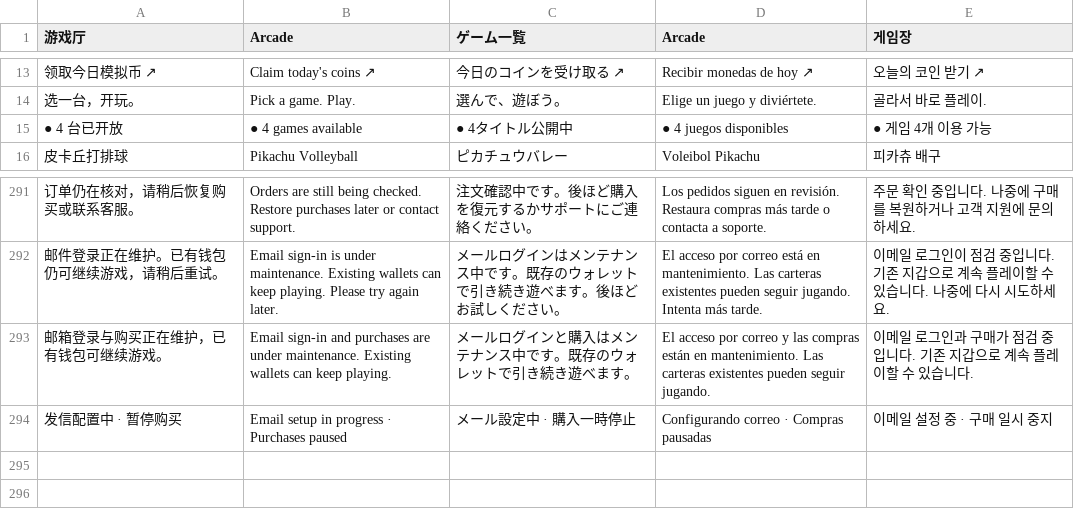
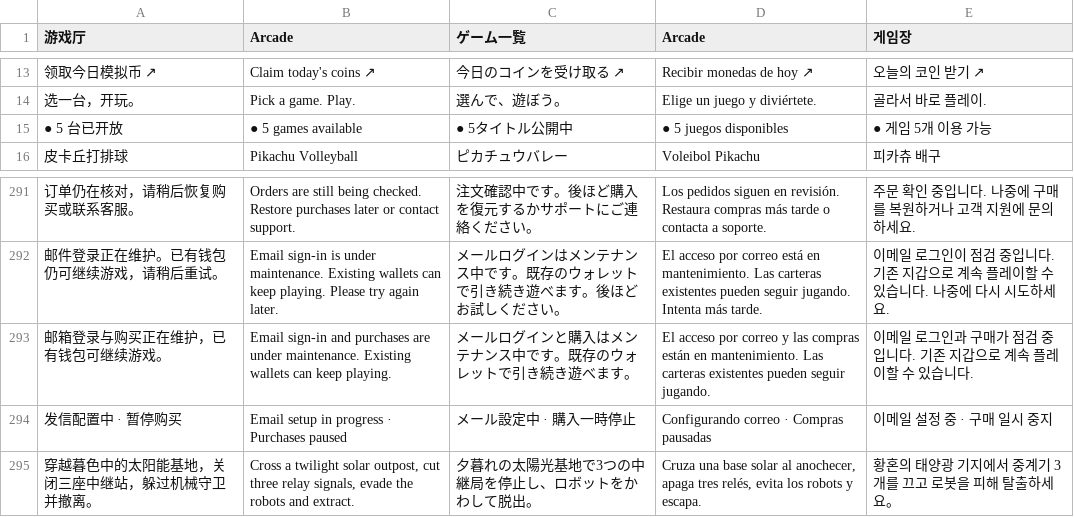
Before and after one commit to prompkami-hub/nanofun-games-site, a TSV file: dist/locales.tsv, drawn as a sheet; only a part is shown, gaps mark what is left out; the diff names each change by its address in the sheet, - before the commit and + after, or states it on an @@ line.

Commit message:
feat(arcade): launch Signal Breaker with desktop and touch controls

```diff
--- a/dist/locales.tsv
+++ b/dist/locales.tsv
-A15 (游戏厅): ● 4 台已开放
+A15 (游戏厅): ● 5 台已开放
-B15 (Arcade): ● 4 games available
+B15 (Arcade): ● 5 games available
-C15 (ゲーム一覧): ● 4タイトル公開中
+C15 (ゲーム一覧): ● 5タイトル公開中
-D15 (Arcade): ● 4 juegos disponibles
+D15 (Arcade): ● 5 juegos disponibles
-E15 (게임장): ● 게임 4개 이용 가능
+E15 (게임장): ● 게임 5개 이용 가능
+row 295: 穿越暮色中的太阳能基地，关闭三座中继站，躲过机械守卫并撤离。 | Cross a twilight solar outpost, cut three relay signals, evade the robots and extract. | 夕暮れの太陽光基地で3つの中継局を停止し、ロボットをかわして脱出。 | Cruza una base solar al anochecer, apaga tres relés, evita los robots y escapa. | 황혼의 태양광 기지에서 중계기 3개를 끄고 로봇을 피해 탈출하세요。
```
Also changed, not shown: 24 other files.
